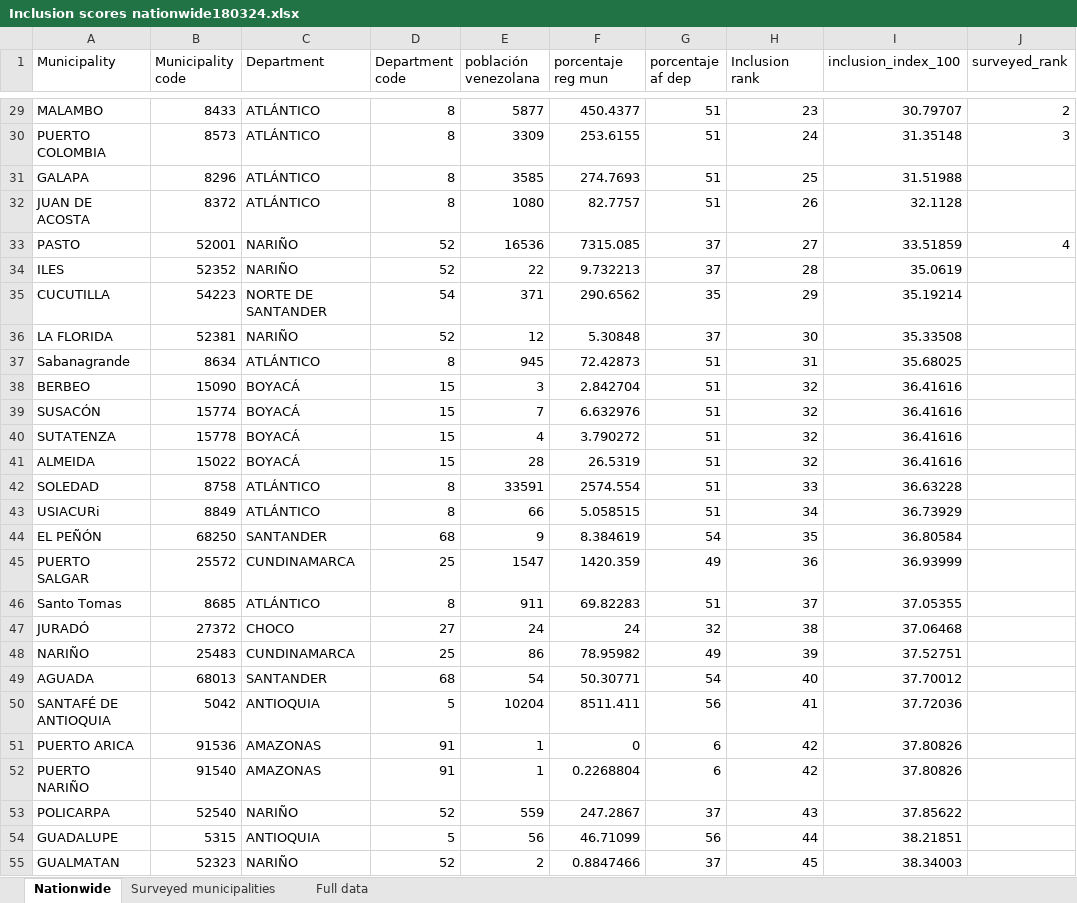
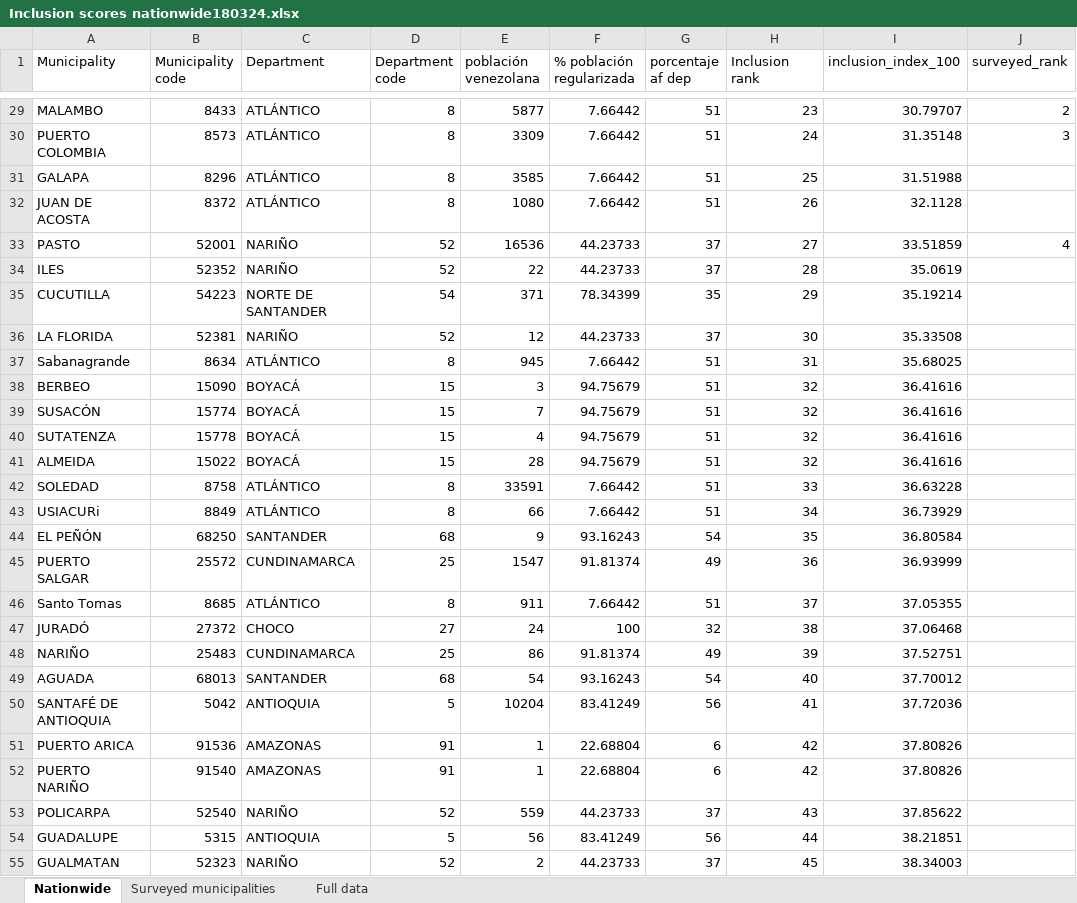
Before and after one commit to enflujo/imagina-inclusion-migrantes, an Excel workbook: aplicaciones/procesador/datos/Inclusion scores nationwide180324.xlsx, sheet Nationwide, drawn as a sheet; only a part is shown, gaps mark what is left out; values as stored, in another font and other column widths than the file's, no borders; the diff covers the shown part only; the diff names each change by its address in the sheet, - before the commit and + after, or states it on an @@ line.

```diff
--- a/aplicaciones/procesador/datos/Inclusion scores nationwide180324.xlsx (sheet Nationwide)
+++ b/aplicaciones/procesador/datos/Inclusion scores nationwide180324.xlsx (sheet Nationwide)
-F1: porcentaje reg mun
+F1: % población regularizada
-F29 (% población regularizada): 450.4377
+F29 (% población regularizada): 7.66442
-F30 (% población regularizada): 253.6155
+F30 (% población regularizada): 7.66442
-F31 (% población regularizada): 274.7693
+F31 (% población regularizada): 7.66442
-F32 (% población regularizada): 82.7757
+F32 (% población regularizada): 7.66442
-F33 (% población regularizada): 7315.085
+F33 (% población regularizada): 44.23733
-F34 (% población regularizada): 9.732213
+F34 (% población regularizada): 44.23733
-F35 (% población regularizada): 290.6562
+F35 (% población regularizada): 78.34399
-F36 (% población regularizada): 5.30848
+F36 (% población regularizada): 44.23733
-F37 (% población regularizada): 72.42873
+F37 (% población regularizada): 7.66442
-F38 (% población regularizada): 2.842704
+F38 (% población regularizada): 94.75679
-F39 (% población regularizada): 6.632976
+F39 (% población regularizada): 94.75679
-F40 (% población regularizada): 3.790272
+F40 (% población regularizada): 94.75679
-F41 (% población regularizada): 26.5319
+F41 (% población regularizada): 94.75679
-F42 (% población regularizada): 2574.554
+F42 (% población regularizada): 7.66442
-F43 (% población regularizada): 5.058515
+F43 (% población regularizada): 7.66442
-F44 (% población regularizada): 8.384619
+F44 (% población regularizada): 93.16243
-F45 (% población regularizada): 1420.359
+F45 (% población regularizada): 91.81374
-F46 (% población regularizada): 69.82283
+F46 (% población regularizada): 7.66442
-F47 (% población regularizada): 24
+F47 (% población regularizada): 100
-F48 (% población regularizada): 78.95982
+F48 (% población regularizada): 91.81374
-F49 (% población regularizada): 50.30771
+F49 (% población regularizada): 93.16243
-F50 (% población regularizada): 8511.411
+F50 (% población regularizada): 83.41249
-F51 (% población regularizada): 0
+F51 (% población regularizada): 22.68804
-F52 (% población regularizada): 0.2268804
+F52 (% población regularizada): 22.68804
-F53 (% población regularizada): 247.2867
+F53 (% población regularizada): 44.23733
-F54 (% población regularizada): 46.71099
+F54 (% población regularizada): 83.41249
-F55 (% población regularizada): 0.8847466
+F55 (% población regularizada): 44.23733
```
Also changed, not shown: 1096 edited cells elsewhere in this sheet, sheet Full data, 7 other files.
